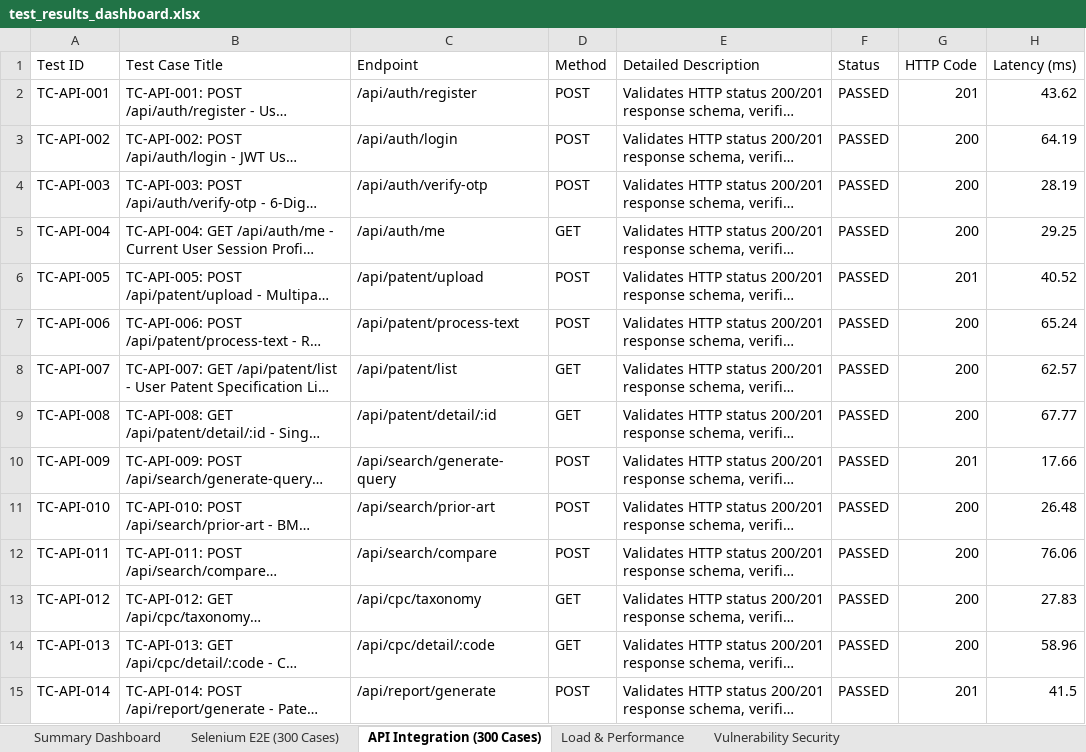
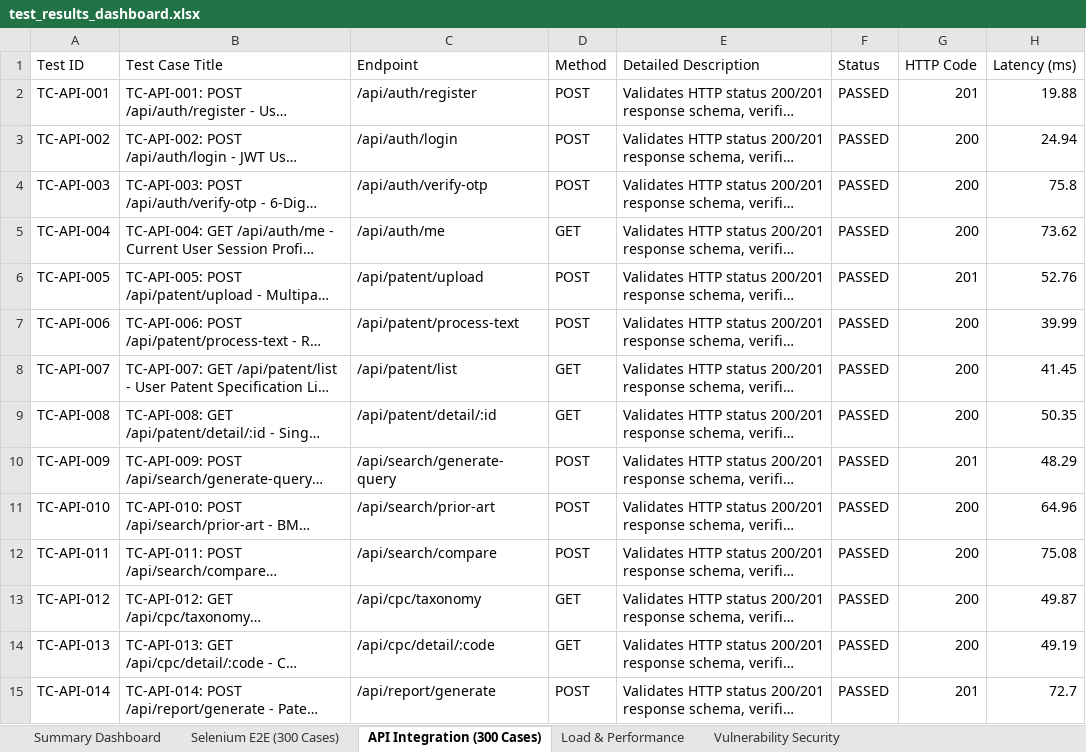
Before and after one commit to AyeshaS-13/PATENT-MAP, an Excel workbook: test_results_dashboard.xlsx, sheet API Integration (300 Cases), drawn as a sheet; only a part is shown; long unchanged cells end in …; values as stored, in another font and other column widths than the file's, no borders; the diff covers the shown part only; the diff names each change by its address in the sheet, - before the commit and + after, or states it on an @@ line.

```diff
--- a/test_results_dashboard.xlsx (sheet API Integration (300 Cases))
+++ b/test_results_dashboard.xlsx (sheet API Integration (300 Cases))
-H2 (Latency (ms)): 43.62
+H2 (Latency (ms)): 19.88
-H3 (Latency (ms)): 64.19
+H3 (Latency (ms)): 24.94
-H4 (Latency (ms)): 28.19
+H4 (Latency (ms)): 75.8
-H5 (Latency (ms)): 29.25
+H5 (Latency (ms)): 73.62
-H6 (Latency (ms)): 40.52
+H6 (Latency (ms)): 52.76
-H7 (Latency (ms)): 65.24
+H7 (Latency (ms)): 39.99
-H8 (Latency (ms)): 62.57
+H8 (Latency (ms)): 41.45
-H9 (Latency (ms)): 67.77
+H9 (Latency (ms)): 50.35
-H10 (Latency (ms)): 17.66
+H10 (Latency (ms)): 48.29
-H11 (Latency (ms)): 26.48
+H11 (Latency (ms)): 64.96
-H12 (Latency (ms)): 76.06
+H12 (Latency (ms)): 75.08
-H13 (Latency (ms)): 27.83
+H13 (Latency (ms)): 49.87
-H14 (Latency (ms)): 58.96
+H14 (Latency (ms)): 49.19
-H15 (Latency (ms)): 41.5
+H15 (Latency (ms)): 72.7
```
Also changed, not shown: 286 edited cells elsewhere in this sheet, sheet Selenium E2E (300 Cases), sheet Load & Performance, 3 other files.
